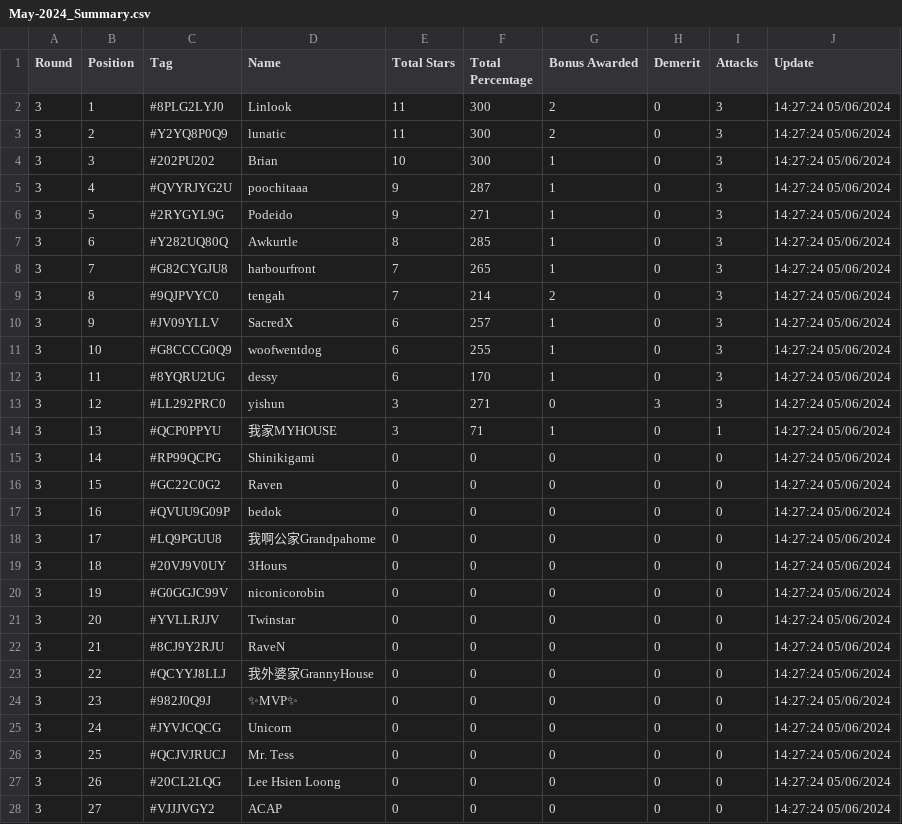
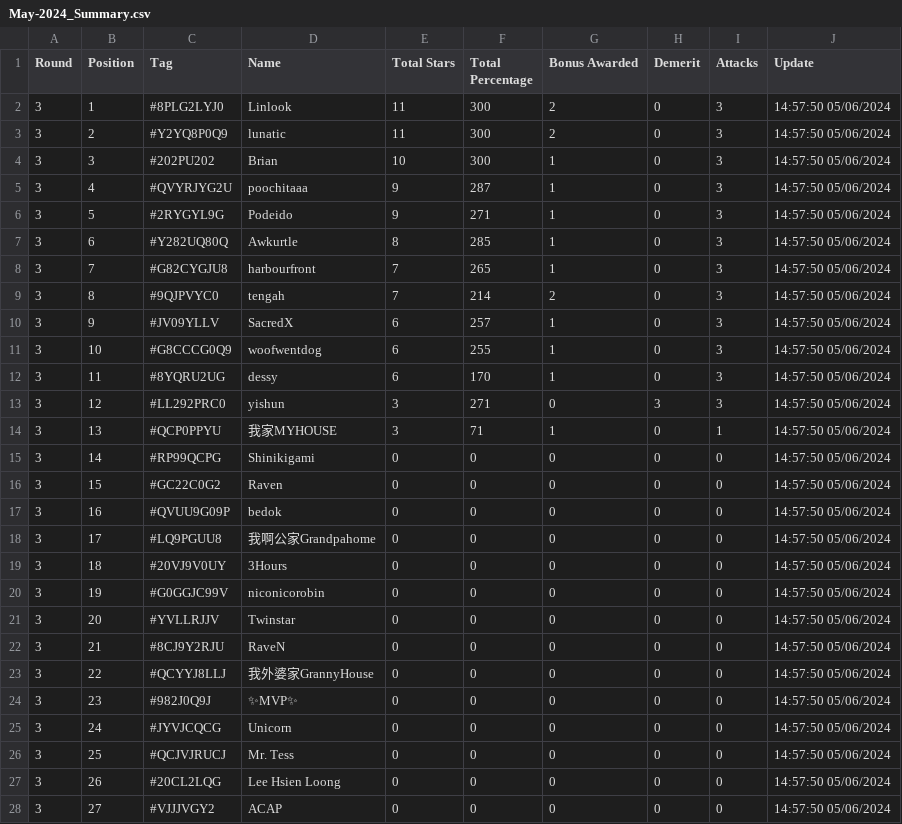
Before and after one commit to koweeshi/coc_cwl_scoreboard, a CSV file: May-2024_Summary.csv, drawn as a sheet; only a part is shown; the diff covers the shown part only.

Commit message:
Regular auto-commit at 14:57:51 on 06/05/2024

```diff
--- a/May-2024_Summary.csv
+++ b/May-2024_Summary.csv
@@ -1,28 +1,28 @@
 Round,Position,Tag,Name,Total Stars,Total Percentage,Bonus Awarded,Demerit,Attacks,Update
-3,1,#8PLG2LYJ0,Linlook,11,300,2,0,3,14:27:24 05/06/2024
-3,2,#Y2YQ8P0Q9,lunatic,11,300,2,0,3,14:27:24 05/06/2024
-3,3,#202PU202,Brian,10,300,1,0,3,14:27:24 05/06/2024
-3,4,#QVYRJYG2U,poochitaaa,9,287,1,0,3,14:27:24 05/06/2024
-3,5,#2RYGYL9G,Podeido,9,271,1,0,3,14:27:24 05/06/2024
-3,6,#Y282UQ80Q,Awkurtle,8,285,1,0,3,14:27:24 05/06/2024
-3,7,#G82CYGJU8,harbourfront,7,265,1,0,3,14:27:24 05/06/2024
-3,8,#9QJPVYC0,tengah,7,214,2,0,3,14:27:24 05/06/2024
-3,9,#JV09YLLV,SacredX,6,257,1,0,3,14:27:24 05/06/2024
-3,10,#G8CCCG0Q9,woofwentdog,6,255,1,0,3,14:27:24 05/06/2024
-3,11,#8YQRU2UG,dessy,6,170,1,0,3,14:27:24 05/06/2024
-3,12,#LL292PRC0,yishun,3,271,0,3,3,14:27:24 05/06/2024
-3,13,#QCP0PPYU,我家MYHOUSE,3,71,1,0,1,14:27:24 05/06/2024
-3,14,#RP99QCPG,Shinikigami,0,0,0,0,0,14:27:24 05/06/2024
-3,15,#GC22C0G2,Raven,0,0,0,0,0,14:27:24 05/06/2024
-3,16,#QVUU9G09P,bedok,0,0,0,0,0,14:27:24 05/06/2024
-3,17,#LQ9PGUU8,我啊公家Grandpahome,0,0,0,0,0,14:27:24 05/06/2024
-3,18,#20VJ9V0UY,3Hours,0,0,0,0,0,14:27:24 05/06/2024
-3,19,#G0GGJC99V,niconicorobin,0,0,0,0,0,14:27:24 05/06/2024
-3,20,#YVLLRJJV,Twinstar,0,0,0,0,0,14:27:24 05/06/2024
-3,21,#8CJ9Y2RJU,RaveN,0,0,0,0,0,14:27:24 05/06/2024
-3,22,#QCYYJ8LLJ,我外婆家GrannyHouse,0,0,0,0,0,14:27:24 05/06/2024
-3,23,#982J0Q9J,✨MVP✨,0,0,0,0,0,14:27:24 05/06/2024
-3,24,#JYVJCQCG,Unicorn,0,0,0,0,0,14:27:24 05/06/2024
-3,25,#QCJVJRUCJ,Mr. Tess,0,0,0,0,0,14:27:24 05/06/2024
-3,26,#20CL2LQG,Lee Hsien Loong,0,0,0,0,0,14:27:24 05/06/2024
-3,27,#VJJJVGY2,ACAP,0,0,0,0,0,14:27:24 05/06/2024
+3,1,#8PLG2LYJ0,Linlook,11,300,2,0,3,14:57:50 05/06/2024
+3,2,#Y2YQ8P0Q9,lunatic,11,300,2,0,3,14:57:50 05/06/2024
+3,3,#202PU202,Brian,10,300,1,0,3,14:57:50 05/06/2024
+3,4,#QVYRJYG2U,poochitaaa,9,287,1,0,3,14:57:50 05/06/2024
+3,5,#2RYGYL9G,Podeido,9,271,1,0,3,14:57:50 05/06/2024
+3,6,#Y282UQ80Q,Awkurtle,8,285,1,0,3,14:57:50 05/06/2024
+3,7,#G82CYGJU8,harbourfront,7,265,1,0,3,14:57:50 05/06/2024
+3,8,#9QJPVYC0,tengah,7,214,2,0,3,14:57:50 05/06/2024
+3,9,#JV09YLLV,SacredX,6,257,1,0,3,14:57:50 05/06/2024
+3,10,#G8CCCG0Q9,woofwentdog,6,255,1,0,3,14:57:50 05/06/2024
+3,11,#8YQRU2UG,dessy,6,170,1,0,3,14:57:50 05/06/2024
+3,12,#LL292PRC0,yishun,3,271,0,3,3,14:57:50 05/06/2024
+3,13,#QCP0PPYU,我家MYHOUSE,3,71,1,0,1,14:57:50 05/06/2024
+3,14,#RP99QCPG,Shinikigami,0,0,0,0,0,14:57:50 05/06/2024
+3,15,#GC22C0G2,Raven,0,0,0,0,0,14:57:50 05/06/2024
+3,16,#QVUU9G09P,bedok,0,0,0,0,0,14:57:50 05/06/2024
+3,17,#LQ9PGUU8,我啊公家Grandpahome,0,0,0,0,0,14:57:50 05/06/2024
+3,18,#20VJ9V0UY,3Hours,0,0,0,0,0,14:57:50 05/06/2024
+3,19,#G0GGJC99V,niconicorobin,0,0,0,0,0,14:57:50 05/06/2024
+3,20,#YVLLRJJV,Twinstar,0,0,0,0,0,14:57:50 05/06/2024
+3,21,#8CJ9Y2RJU,RaveN,0,0,0,0,0,14:57:50 05/06/2024
+3,22,#QCYYJ8LLJ,我外婆家GrannyHouse,0,0,0,0,0,14:57:50 05/06/2024
+3,23,#982J0Q9J,✨MVP✨,0,0,0,0,0,14:57:50 05/06/2024
+3,24,#JYVJCQCG,Unicorn,0,0,0,0,0,14:57:50 05/06/2024
+3,25,#QCJVJRUCJ,Mr. Tess,0,0,0,0,0,14:57:50 05/06/2024
+3,26,#20CL2LQG,Lee Hsien Loong,0,0,0,0,0,14:57:50 05/06/2024
+3,27,#VJJJVGY2,ACAP,0,0,0,0,0,14:57:50 05/06/2024
```
Also changed, not shown: 13 edited cells elsewhere in this file.
